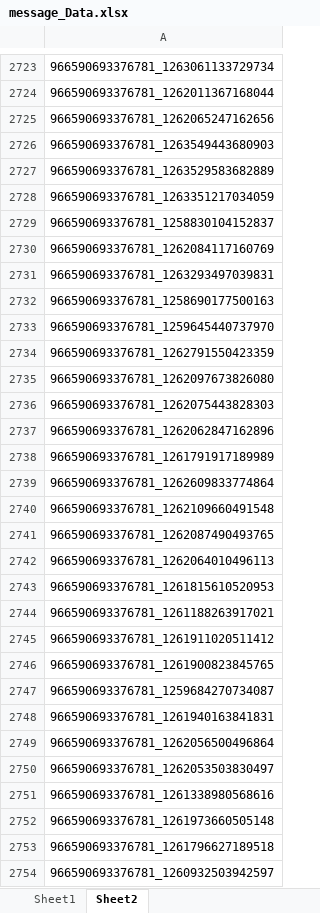
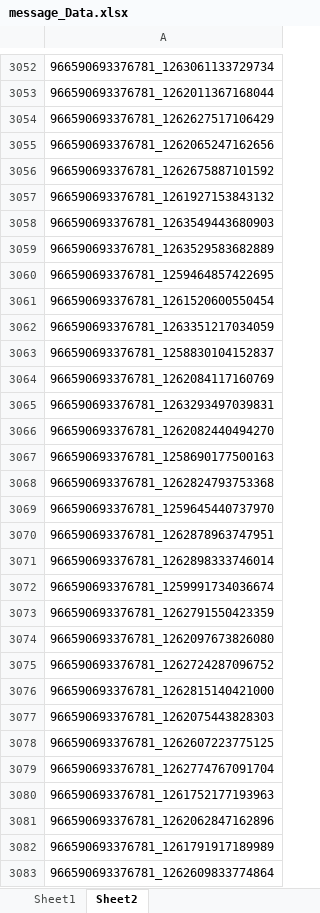
Before and after one commit to stefxwang/cis419finalproj, an Excel workbook: message_Data.xlsx, sheet Sheet2, drawn as a sheet; only a part is shown, gaps mark what is left out; the shorter side is filled out with more unchanged rows; values as stored, in another font and other column widths than the file's, no borders; the diff covers the shown part only; the diff names each change by its address in the sheet, - before the commit and + after, or states it on an @@ line.

Commit message:
cleaned up a bit more, saved as modified_data_1

```diff
--- a/message_Data.xlsx (sheet Sheet2)
+++ b/message_Data.xlsx (sheet Sheet2)
+row 3054: 966590693376781_1262627517106429
+row 3056: 966590693376781_1262675887101592
+row 3057: 966590693376781_1261927153843132
+row 3060: 966590693376781_1259464857422695
+row 3061: 966590693376781_1261520600550454
+row 3066: 966590693376781_1262082440494270
+row 3068: 966590693376781_1262824793753368
+row 3070: 966590693376781_1262878963747951
+row 3071: 966590693376781_1262898333746014
+row 3072: 966590693376781_1259991734036674
+row 3075: 966590693376781_1262724287096752
+row 3076: 966590693376781_1262815140421000
+row 3078: 966590693376781_1262607223775125
+row 3079: 966590693376781_1262774767091704
+row 3080: 966590693376781_1261752177193963
```
Also changed, not shown: 385 added rows and 1 removed row elsewhere in this sheet, sheet Sheet1, 5 other files.
